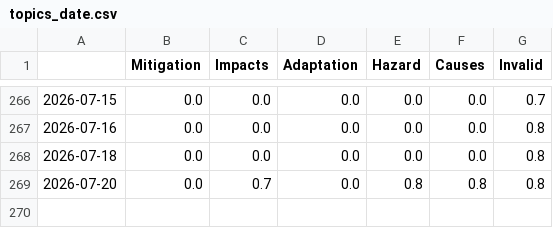
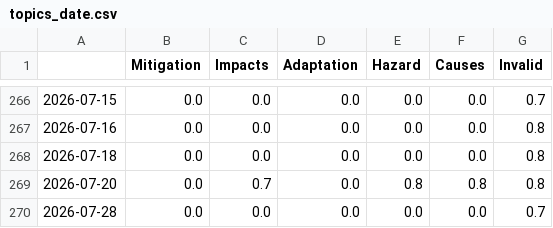
Before and after one commit to MarcoL95-news/avalancheIsComing, a CSV file: csv/topics_date.csv, drawn as a sheet; only a part is shown, gaps mark what is left out.

```diff
--- a/csv/topics_date.csv
+++ b/csv/topics_date.csv
@@ -269 +269,2 @@
 2026-07-20,0.0,0.7,0.0,0.8,0.8,0.8
+2026-07-28,0.0,0.0,0.0,0.0,0.0,0.7
```
Also changed, not shown: 4 other files.
